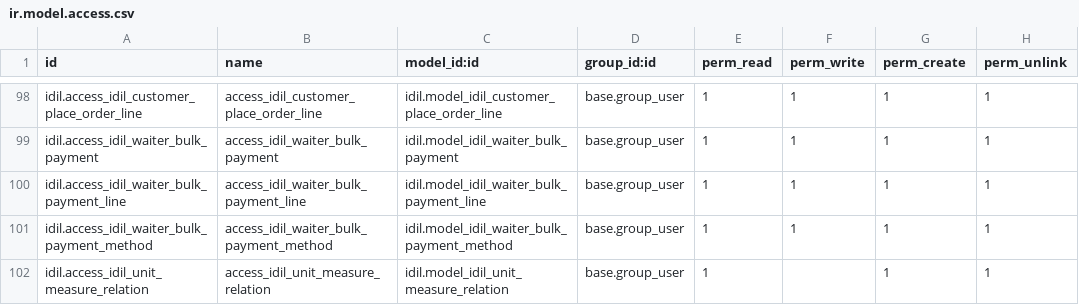
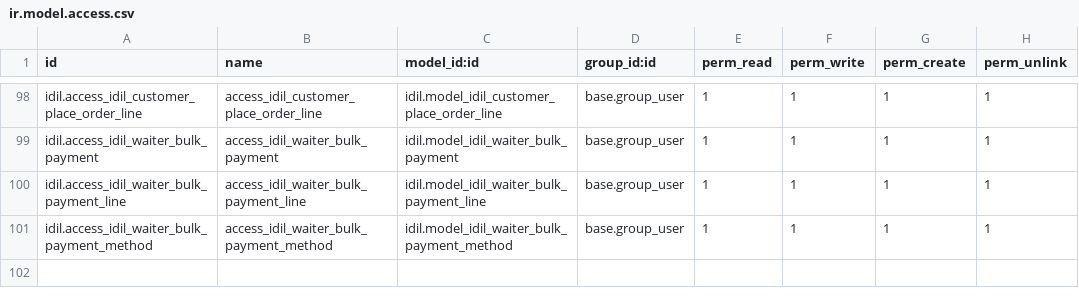
Before and after one commit to Ayuubi/nagaad, a CSV file: nagaad_addons/idil/security/ir.model.access.csv, drawn as a sheet; only a part is shown, gaps mark what is left out; the diff names each change by its address in the sheet, - before the commit and + after, or states it on an @@ line.

Commit message:
waiter release 2

```diff
--- a/nagaad_addons/idil/security/ir.model.access.csv
+++ b/nagaad_addons/idil/security/ir.model.access.csv
-row 102: idil.access_idil_unit_measure_relation | access_idil_unit_measure_relation | idil.model_idil_unit_measure_relation | base.group_user | 1 |  | 1 | 1
```
